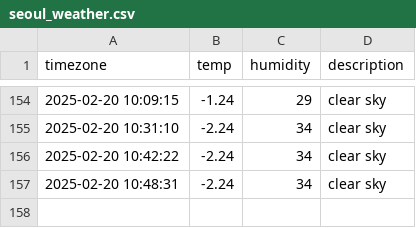
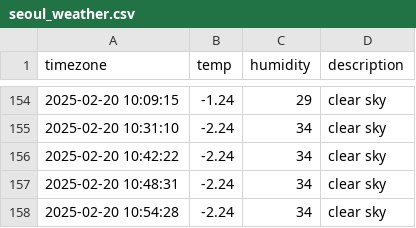
Before and after one commit to u-ng/seoul_weather, a CSV file: seoul_weather.csv, drawn as a sheet; only a part is shown, gaps mark what is left out; the diff names each change by its address in the sheet, - before the commit and + after, or states it on an @@ line.

```diff
--- a/seoul_weather.csv
+++ b/seoul_weather.csv
+row 158: 2025-02-20 10:54:28 | -2.24 | 34 | clear sky
```
